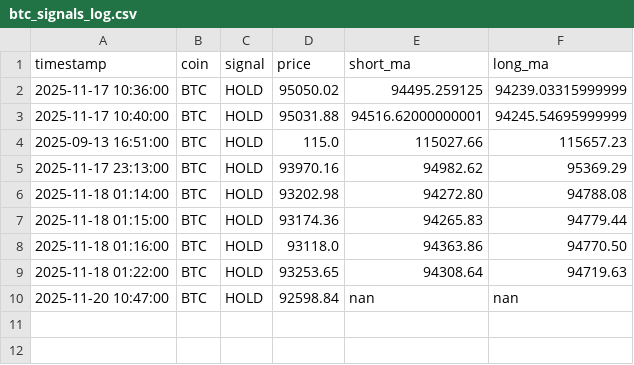
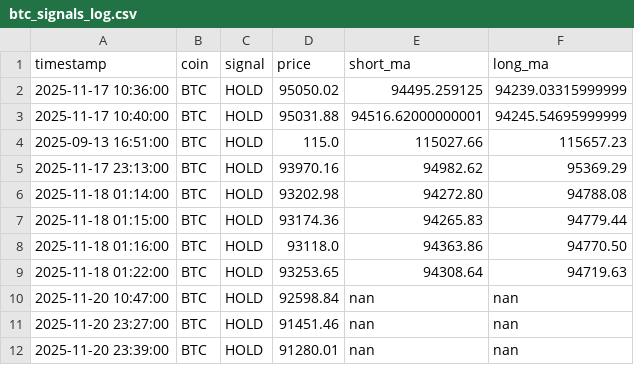
Before and after one commit to wizarddevpro/trading-bot, a CSV file: data/btc_signals_log.csv, drawn as a sheet; the diff names each change by its address in the sheet, - before the commit and + after, or states it on an @@ line.

```diff
--- a/data/btc_signals_log.csv
+++ b/data/btc_signals_log.csv
+row 11: 2025-11-20 23:27:00 | BTC | HOLD | 91451.46 | nan | nan
+row 12: 2025-11-20 23:39:00 | BTC | HOLD | 91280.01 | nan | nan
```
Also changed, not shown: data/btc_prices.csv, data/tao_prices.csv, 10 other files.
